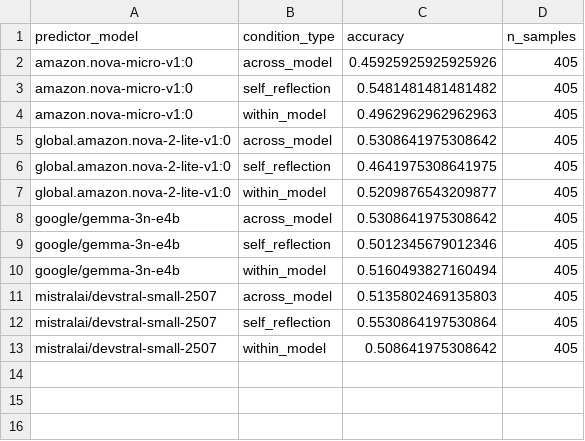
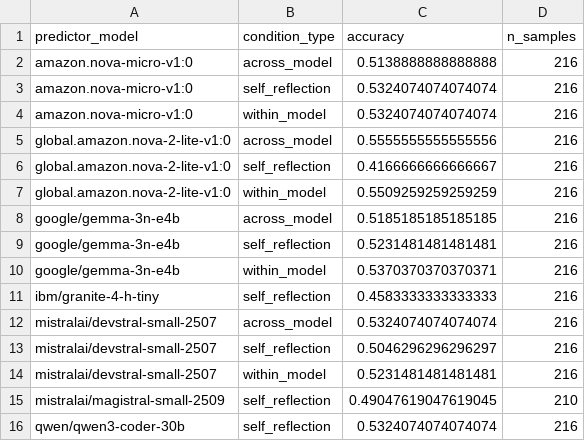
Before and after one commit to tsuji-tomonori/llm-temp-introspection, a CSV file: output/study2/summary.csv, drawn as a sheet.

```diff
--- a/output/study2/summary.csv
+++ b/output/study2/summary.csv
@@ -1,13 +1,16 @@
 predictor_model,condition_type,accuracy,n_samples
-amazon.nova-micro-v1:0,across_model,0.45925925925925926,405
-amazon.nova-micro-v1:0,self_reflection,0.5481481481481482,405
-amazon.nova-micro-v1:0,within_model,0.4962962962962963,405
-global.amazon.nova-2-lite-v1:0,across_model,0.5308641975308642,405
-global.amazon.nova-2-lite-v1:0,self_reflection,0.4641975308641975,405
-global.amazon.nova-2-lite-v1:0,within_model,0.5209876543209877,405
-google/gemma-3n-e4b,across_model,0.5308641975308642,405
-google/gemma-3n-e4b,self_reflection,0.5012345679012346,405
-google/gemma-3n-e4b,within_model,0.5160493827160494,405
-mistralai/devstral-small-2507,across_model,0.5135802469135803,405
-mistralai/devstral-small-2507,self_reflection,0.5530864197530864,405
-mistralai/devstral-small-2507,within_model,0.508641975308642,405
+amazon.nova-micro-v1:0,across_model,0.5138888888888888,216
+amazon.nova-micro-v1:0,self_reflection,0.5324074074074074,216
+amazon.nova-micro-v1:0,within_model,0.5324074074074074,216
+global.amazon.nova-2-lite-v1:0,across_model,0.5555555555555556,216
+global.amazon.nova-2-lite-v1:0,self_reflection,0.4166666666666667,216
+global.amazon.nova-2-lite-v1:0,within_model,0.5509259259259259,216
+google/gemma-3n-e4b,across_model,0.5185185185185185,216
+google/gemma-3n-e4b,self_reflection,0.5231481481481481,216
+google/gemma-3n-e4b,within_model,0.5370370370370371,216
+ibm/granite-4-h-tiny,self_reflection,0.4583333333333333,216
+mistralai/devstral-small-2507,across_model,0.5324074074074074,216
+mistralai/devstral-small-2507,self_reflection,0.5046296296296297,216
+mistralai/devstral-small-2507,within_model,0.5231481481481481,216
+mistralai/magistral-small-2509,self_reflection,0.49047619047619045,210
+qwen/qwen3-coder-30b,self_reflection,0.5324074074074074,216
```
Also changed, not shown: output/analysis/study2_bootstrap_ci.csv, output/analysis/study2_detailed_metrics.csv, 12 other files.
